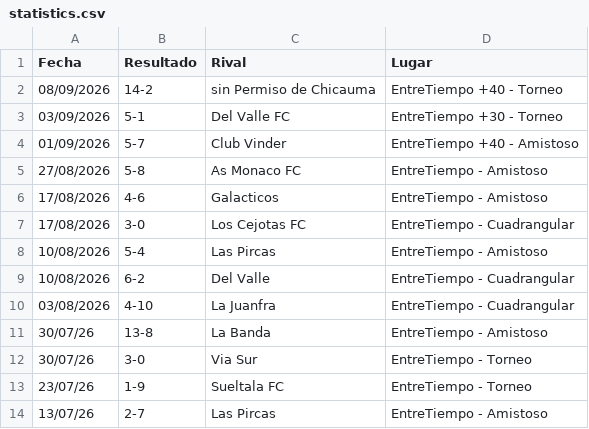
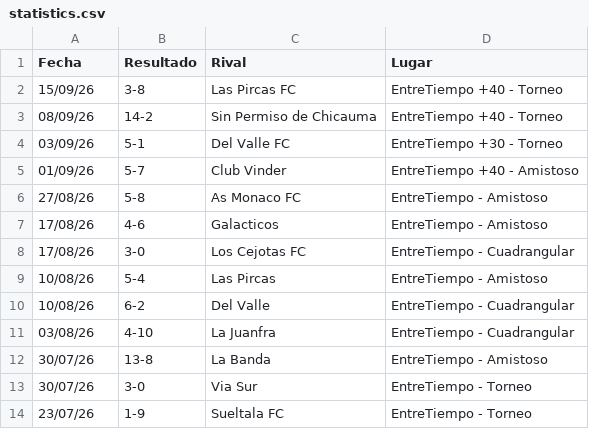
Before and after one commit to hescalag-web/barbarosfc, a CSV file: docs/statistics.csv, drawn as a sheet; only a part is shown; the shorter side is filled out with more unchanged rows.

Commit message:
fecha 2 - +40

```diff
--- a/docs/statistics.csv
+++ b/docs/statistics.csv
@@ -1,11 +1,12 @@
 Fecha,Resultado,Rival,Lugar
-08/09/2026,14-2,sin Permiso de Chicauma, EntreTiempo +40 - Torneo
-03/09/2026,5-1,Del Valle FC, EntreTiempo +30 - Torneo
-01/09/2026,5-7,Club Vinder, EntreTiempo +40 - Amistoso
-27/08/2026,5-8,As Monaco FC, EntreTiempo - Amistoso
-17/08/2026,4-6,Galacticos, EntreTiempo - Amistoso
-17/08/2026,3-0,Los Cejotas FC,EntreTiempo - Cuadrangular
-10/08/2026,5-4,Las Pircas,EntreTiempo - Amistoso
-10/08/2026,6-2,Del Valle,EntreTiempo - Cuadrangular
-03/08/2026,4-10,La Juanfra,EntreTiempo - Cuadrangular
+15/09/26,3-8,Las Pircas FC,EntreTiempo +40 - Torneo
+08/09/26,14-2,Sin Permiso de Chicauma, EntreTiempo +40 - Torneo
+03/09/26,5-1,Del Valle FC, EntreTiempo +30 - Torneo
+01/09/26,5-7,Club Vinder, EntreTiempo +40 - Amistoso
+27/08/26,5-8,As Monaco FC, EntreTiempo - Amistoso
+17/08/26,4-6,Galacticos, EntreTiempo - Amistoso
+17/08/26,3-0,Los Cejotas FC,EntreTiempo - Cuadrangular
+10/08/26,5-4,Las Pircas,EntreTiempo - Amistoso
+10/08/26,6-2,Del Valle,EntreTiempo - Cuadrangular
+03/08/26,4-10,La Juanfra,EntreTiempo - Cuadrangular
 30/07/26,13-8,La Banda,EntreTiempo - Amistoso
```
Also changed, not shown: docs/statistics_scorer.csv, 4 other files.
